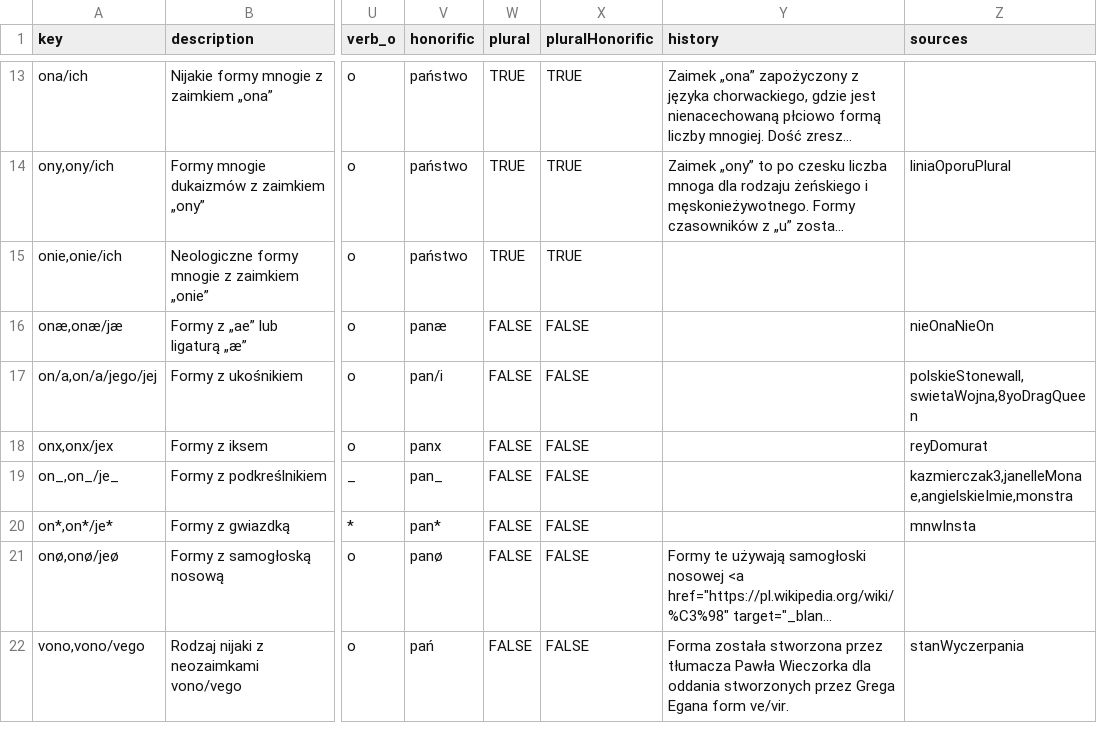
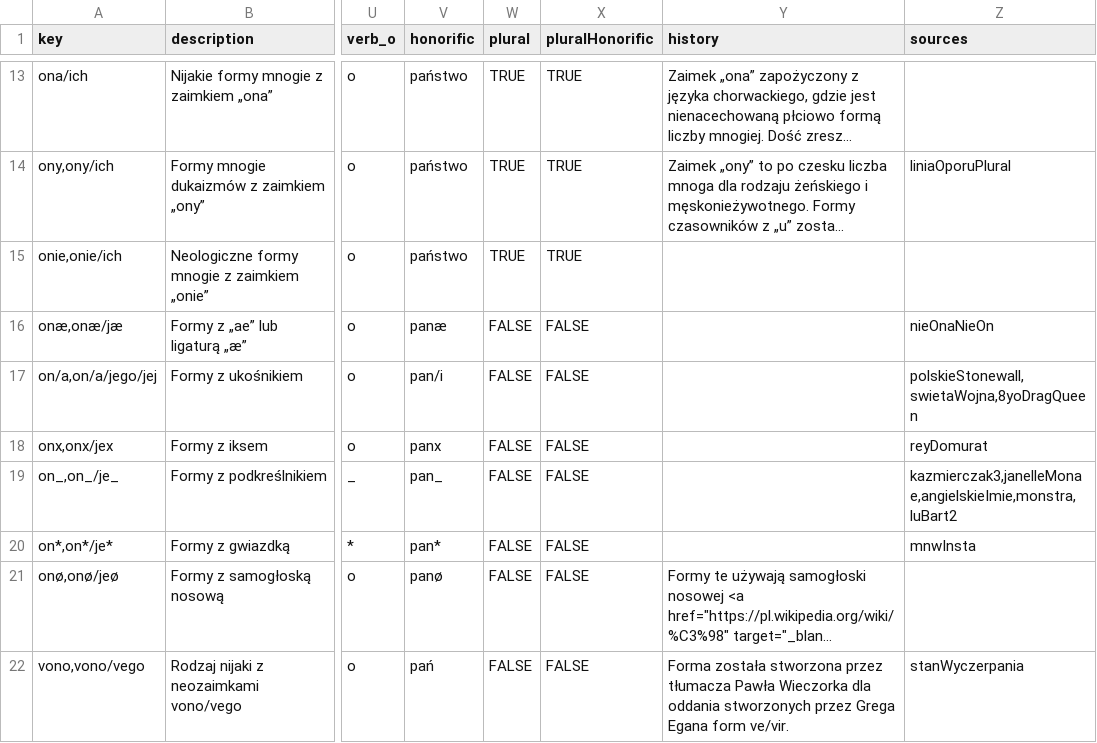
Before and after one commit to zlomenina/zajmena, a TSV file: data/templates.tsv, drawn as a sheet; only a part is shown, gaps mark what is left out; long unchanged cells end in …; the diff names each change by its address in the sheet, - before the commit and + after, or states it on an @@ line.

```diff
--- a/data/templates.tsv
+++ b/data/templates.tsv
-Z19 (sources): kazmierczak3,janelleMonae,angielskieImie,monstra
+Z19 (sources): kazmierczak3,janelleMonae,angielskieImie,monstra,luBart2
```
Also changed, not shown: data/sources.tsv, 1 other file.
